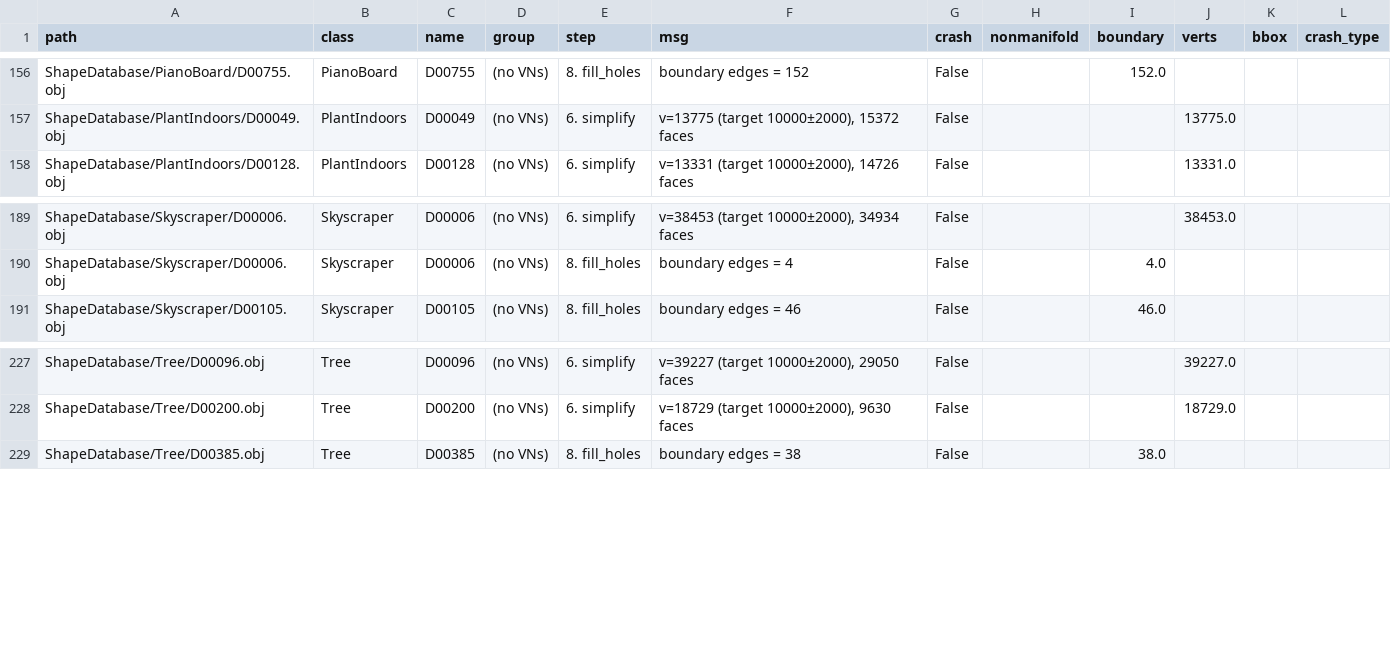
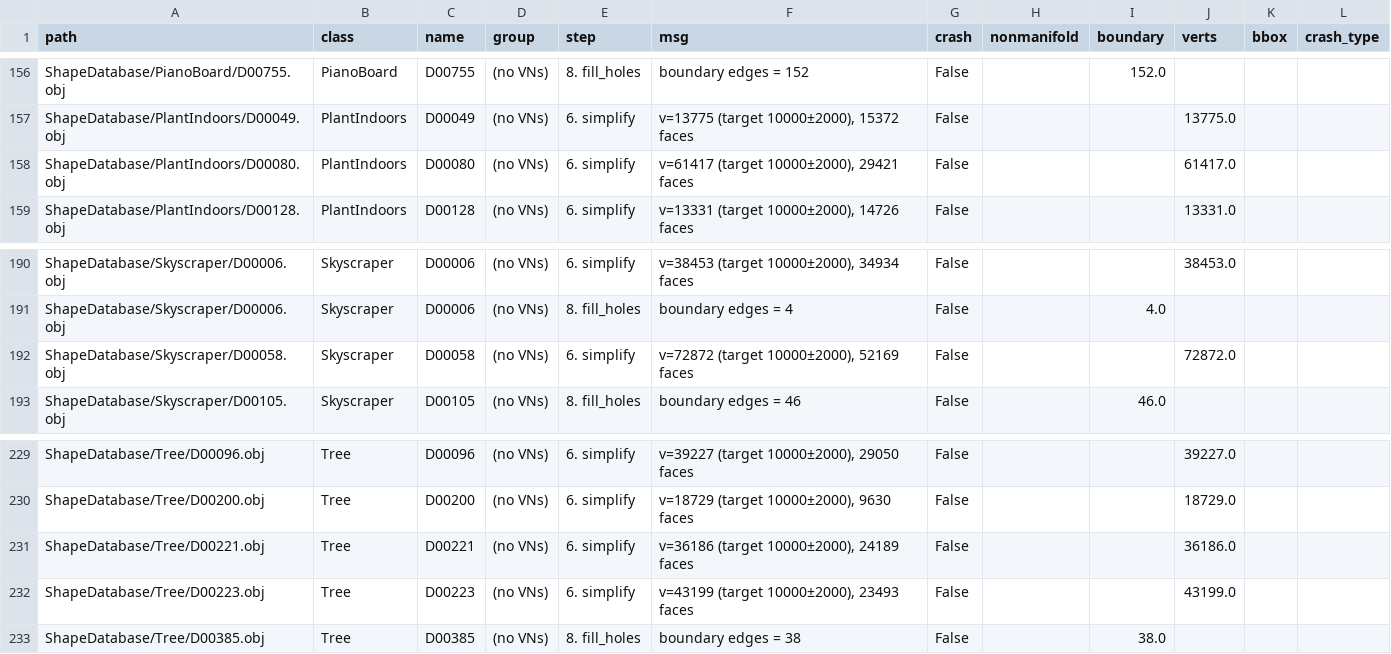
Before and after one commit to stefanleon17/multimedia_retrieval, a CSV file: analysis_out/preprocessing/failures_long.csv, drawn as a sheet; only a part is shown, gaps mark what is left out; the diff names each change by its address in the sheet, - before the commit and + after, or states it on an @@ line.

Commit message:
Bugfixing for the preprocessing pipeline to avoid cleanup crashes.

```diff
--- a/analysis_out/preprocessing/failures_long.csv
+++ b/analysis_out/preprocessing/failures_long.csv
+row 158: ShapeDatabase/PlantIndoors/D00080.obj | PlantIndoors | D00080 | (no VNs) | 6. simplify | v=61417 (target 10000±2000), 29421 faces | False |  |  | 61417.0
+row 192: ShapeDatabase/Skyscraper/D00058.obj | Skyscraper | D00058 | (no VNs) | 6. simplify | v=72872 (target 10000±2000), 52169 faces | False |  |  | 72872.0
+row 231: ShapeDatabase/Tree/D00221.obj | Tree | D00221 | (no VNs) | 6. simplify | v=36186 (target 10000±2000), 24189 faces | False |  |  | 36186.0
+row 232: ShapeDatabase/Tree/D00223.obj | Tree | D00223 | (no VNs) | 6. simplify | v=43199 (target 10000±2000), 23493 faces | False |  |  | 43199.0
```
Also changed, not shown: analysis_out/preprocessing/master.csv, analysis_out/preprocessing/step_totals.csv, 11 other files.
